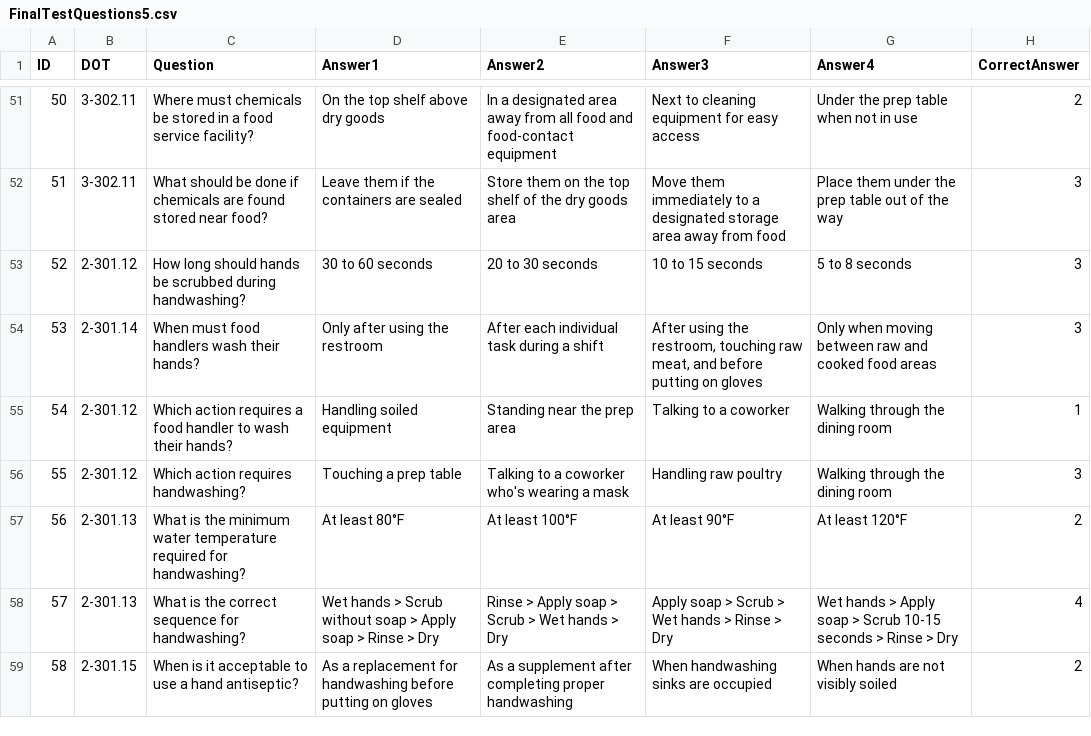
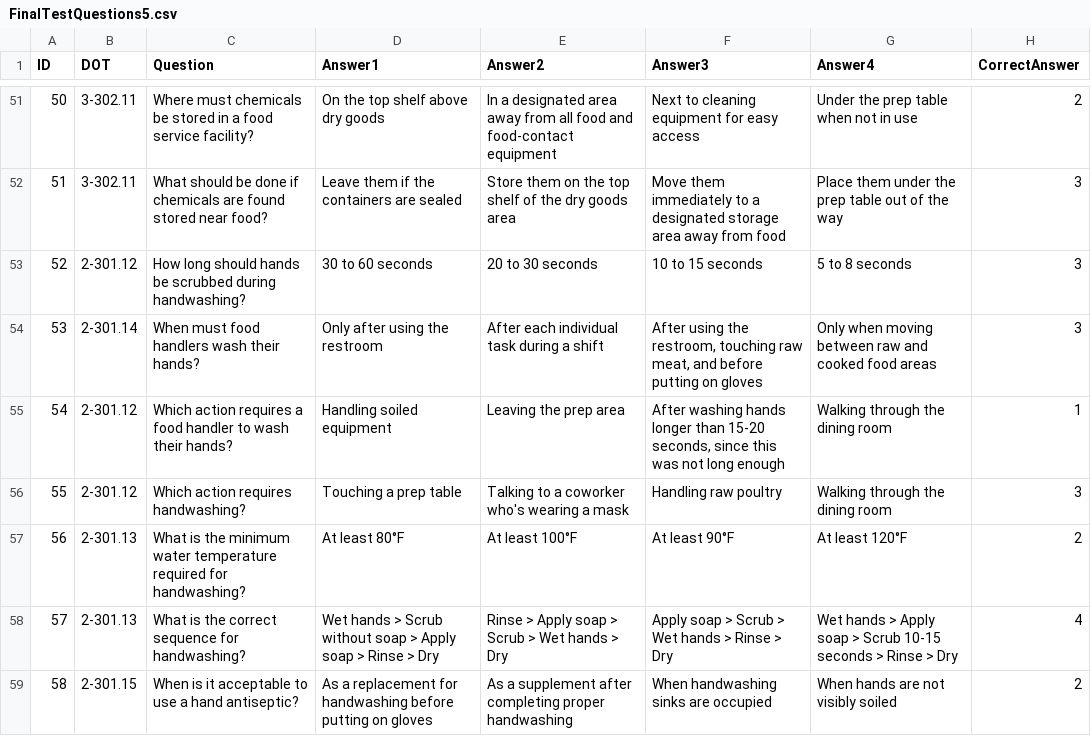
Before and after one commit to novernmanagement-coder/SafePrep_Content, a CSV file: FinalTestQuestions5.csv, drawn as a sheet; only a part is shown, gaps mark what is left out; the diff names each change by its address in the sheet, - before the commit and + after, or states it on an @@ line.

Commit message:
CMS update: FinalTestQuestions5.csv

```diff
--- a/FinalTestQuestions5.csv
+++ b/FinalTestQuestions5.csv
-E55 (Answer2): Standing near the prep area
+E55 (Answer2): Leaving the prep area
-F55 (Answer3): Talking to a coworker
+F55 (Answer3): After washing hands longer than 15-20 seconds, since this was not long enough
```
